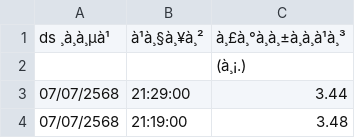
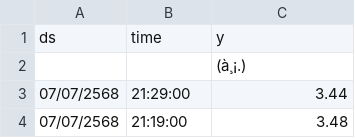
Before and after one commit to Thangmokub/tideforecast, a CSV file: บางปะกง (3).csv, drawn as a sheet; only a part is shown; removed rows and columns are numbered as before the commit, all else as after; the diff names each change by its address in the sheet, - before the commit and + after, or states it on an @@ line.

Commit message:
Update บางปะกง (3).csv

```diff
--- a/บางปะกง (3).csv
+++ b/บางปะกง (3).csv
-row 1: ds ¸à¸à¸µà¹ | à¹à¸§à¸¥à¸² | à¸£à¸°à¸à¸±à¸à¸à¹à¸³
+row 1: ds | time | y
```
